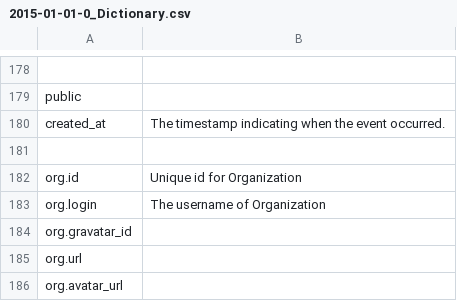
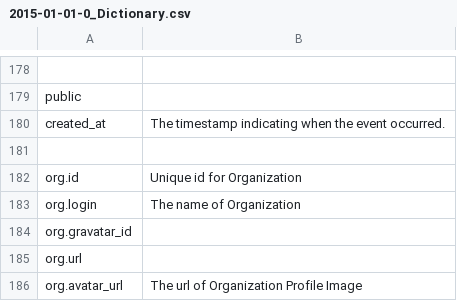
Before and after one commit to prithvikolla/GitHub_Repository_Analysis, a CSV file: 2015-01-01-0_Dictionary.csv, drawn as a sheet; only a part is shown, gaps mark what is left out.

Commit message:
update

```diff
--- a/2015-01-01-0_Dictionary.csv
+++ b/2015-01-01-0_Dictionary.csv
@@ -182,5 +182,5 @@ created_at,The timestamp indicating when the event occurred.
 org.id,Unique id for Organization
-org.login,The username of Organization
+org.login,The name of Organization
 org.gravatar_id,
 org.url,
-org.avatar_url,
+org.avatar_url,The url of Organization Profile Image
```
